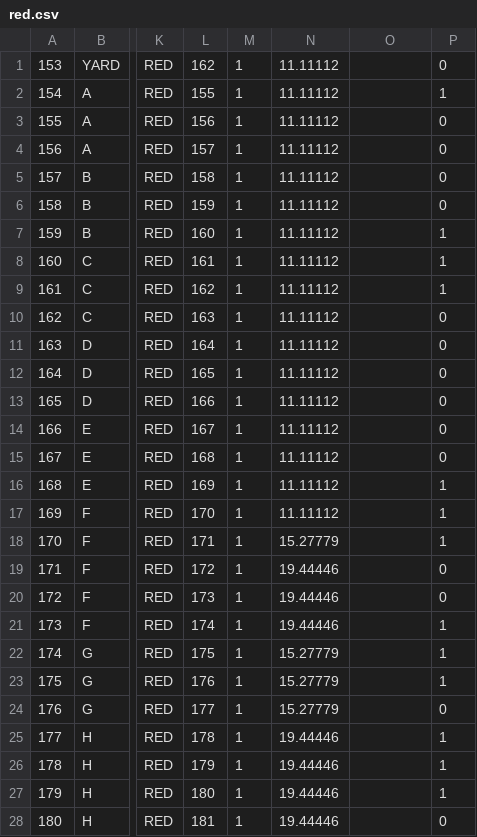
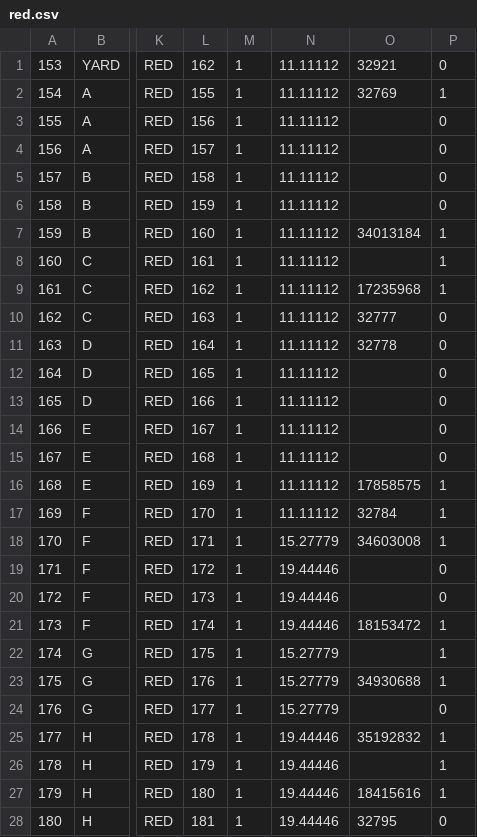
Before and after one commit to TrainingMontage/test, a CSV file: src/main/resources/TrackModel/red.csv, drawn as a sheet; only a part is shown, gaps mark what is left out; the diff covers the shown part only; the diff names each change by its address in the sheet, - before the commit and + after, or states it on an @@ line.

```diff
--- a/src/main/resources/TrackModel/red.csv
+++ b/src/main/resources/TrackModel/red.csv
-O1: (empty)
+O1: 32921
-O2: (empty)
+O2: 32769
-O7: (empty)
+O7: 34013184
-O9: (empty)
+O9: 17235968
-O10: (empty)
+O10: 32777
-O11: (empty)
+O11: 32778
-O16: (empty)
+O16: 17858575
-O17: (empty)
+O17: 32784
-O18: (empty)
+O18: 34603008
-O21: (empty)
+O21: 18153472
-O23: (empty)
+O23: 34930688
-O25: (empty)
+O25: 35192832
-O27: (empty)
+O27: 18415616
-O28: (empty)
+O28: 32795
```
Also changed, not shown: 21 edited cells elsewhere in this file, src/main/resources/TrackModel/green.csv, src/main/resources/TrackModel/red_and_green.csv.
